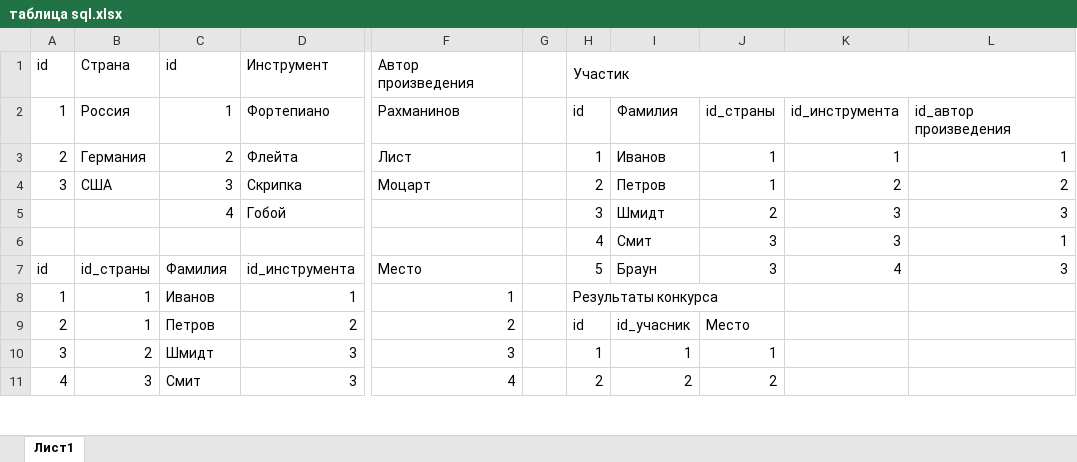
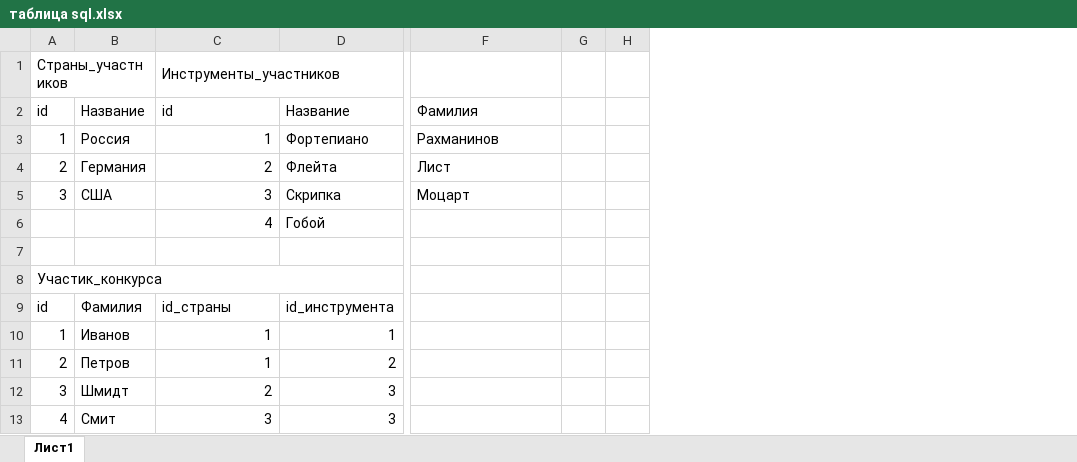
Before and after one commit to feniks09/Academyi_top, an Excel workbook: dz_Buyanov_2026.01.13_sql_refer/таблица sql.xlsx, sheet Лист1, drawn as a sheet; only a part is shown, gaps mark what is left out; values as stored, in another font and other column widths than the file's, no cell formats; removed rows and columns are numbered as before the commit, all else as after; rows hold the shown columns only; the diff covers the shown part only; the diff names each change by its address in the sheet, - before the commit and + after, or states it on an @@ line.

Commit message:
ДЗ от 13.01.26 нормализация sql таблиц

```diff
--- a/dz_Buyanov_2026.01.13_sql_refer/таблица sql.xlsx (sheet Лист1)
+++ b/dz_Buyanov_2026.01.13_sql_refer/таблица sql.xlsx (sheet Лист1)
-column B, rows 1-4: Страна | Россия | Германия | США; rows 7-11: id_cтраны | 1 | 1 | 2 | 3
+column D, rows 2-5: Название | Фортепиано | Флейта | Скрипка; rows 9-13: id_инструмента | 1 | 2 | 3 | 3
-column G, empty
-column H, rows 1-4: Участик | id | 1 | 2; rows 6-11: 4 | 5 | Результаты конкурса | id | 1 | 2
-column I, rows 2-4: Фамилия | Иванов | Петров; rows 6-11: Смит | Браун |  | id_учасник | 1 | 2
-column J, rows 2-4: id_cтраны | 1 | 1; rows 6-11: 3 | 3 |  | Место | 1 | 2
-column K, rows 2-4: id_инструмента | 1 | 2; rows 6-7: 3 | 4
-column L, rows 2-4: id_автор произведения | 1 | 2; rows 6-7: 1 | 3
+column G, empty
+column H, empty
+row 1: Страны_участников |  | Инструменты_участников
-B2: id
+B2: Название
-C2: Инструмент
+C2: id
-F2: Автор произведения
+F2: Фамилия
-B3: 1
+B3: Россия
-C3: Фортепиано
+C3: 1
-B4: 2
+B4: Германия
-C4: Флейта
+C4: 2
-B5: 3
+B5: США
-C5: Скрипка
+C5: 3
-row 5:  |  | 4 | Гобой |  |  | 3 | Шмидт | 2 | 3 | 3
+row 6:  |  | 4 | Гобой
-row 7:  |  |  |  |  |  | 4 | Смит | 3 | 3 | 1
+row 7: (empty)
+row 8: Участик_конкурса
-C9: id_инструмента
+C9: id_cтраны
-F9: Место
+F9: (empty)
-F10: 1
+F10: (empty)
-C11: 2
+C11: 1
-F11: 2
+F11: (empty)
-C12: 3
+C12: 2
-F12: 3
+F12: (empty)
-F13: 4
+F13: (empty)
```
Also changed, not shown: 12 added rows, 4 removed rows, 59 edited cells and merged cells elsewhere in this sheet, cell formats, 16 other files.
